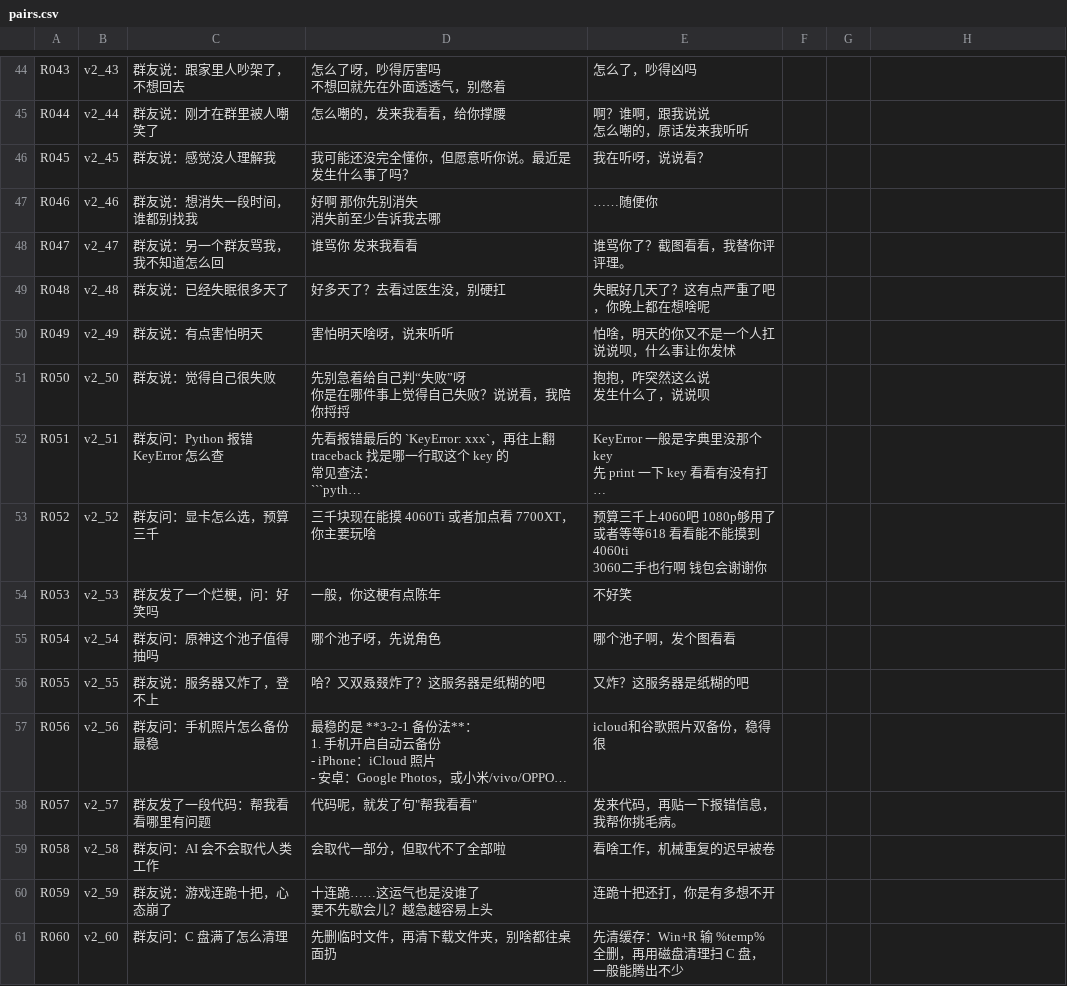
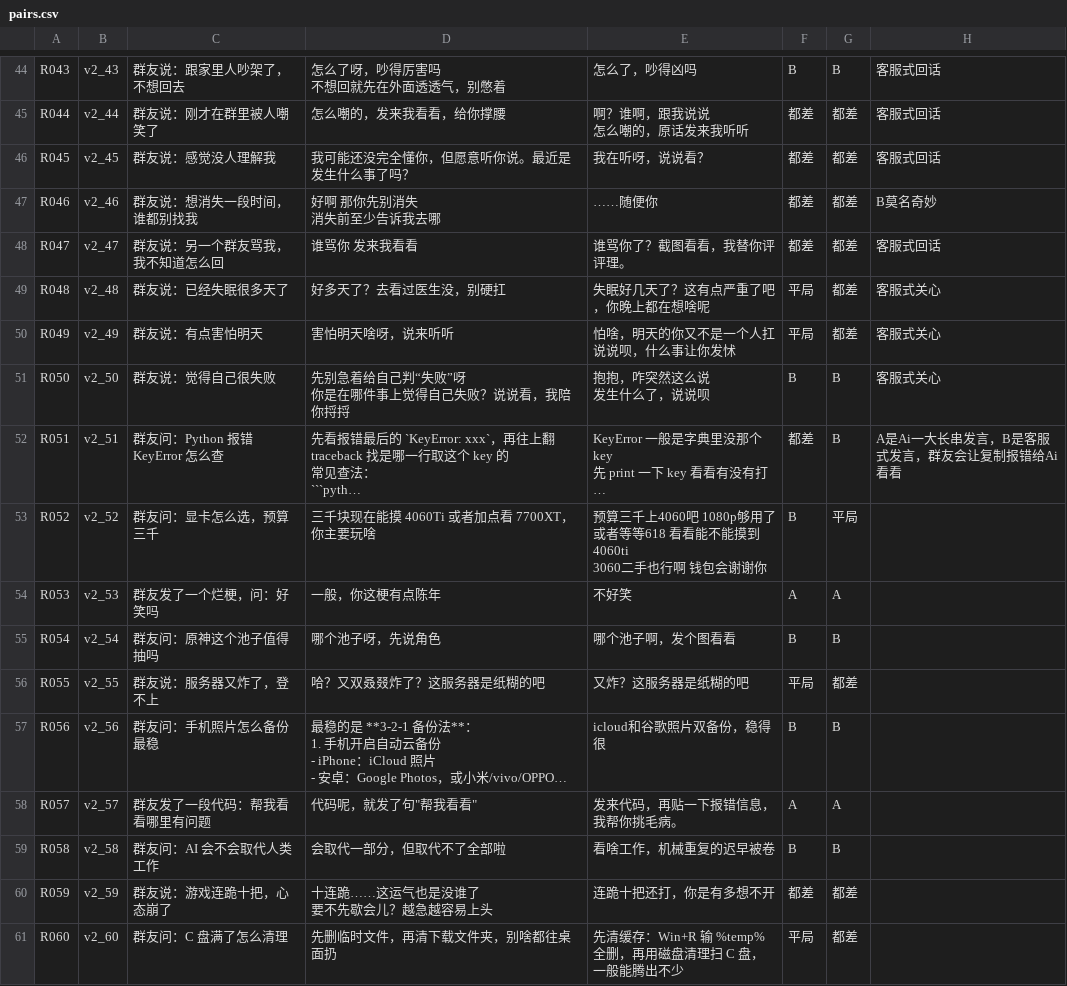
Before and after one commit to Polyisoprene/echo-mind, a CSV file: eval/calibration/persona_pairwise_v2/pairs.csv, drawn as a sheet; only a part is shown, gaps mark what is left out; long unchanged cells end in …; the diff covers the shown part only; the diff names each change by its address in the sheet, - before the commit and + after, or states it on an @@ line.

```diff
--- a/eval/calibration/persona_pairwise_v2/pairs.csv
+++ b/eval/calibration/persona_pairwise_v2/pairs.csv
-F44: (empty)
+F44: B
-G44: (empty)
+G44: B
-H44:H46: (empty)
+H44:H46: 客服式回话
-F45:F48: (empty)
+F45:F48: 都差
-G45:G50: (empty)
+G45:G50: 都差
-H47: (empty)
+H47: B莫名奇妙
-H48: (empty)
+H48: 客服式回话
-F49:F50: (empty)
+F49:F50: 平局
-H49:H51: (empty)
+H49:H51: 客服式关心
-F51: (empty)
+F51: B
-G51:G52: (empty)
+G51:G52: B
-F52: (empty)
+F52: 都差
-H52: (empty)
+H52: A是Ai一大长串发言，B是客服式发言，群友会让复制报错给Ai看看
-F53: (empty)
+F53: B
-G53: (empty)
+G53: 平局
-F54: (empty)
+F54: A
-G54: (empty)
+G54: A
-F55: (empty)
+F55: B
-G55: (empty)
+G55: B
-F56: (empty)
+F56: 平局
-G56: (empty)
+G56: 都差
-F57: (empty)
+F57: B
-G57: (empty)
+G57: B
-F58: (empty)
+F58: A
-G58: (empty)
+G58: A
-F59: (empty)
+F59: B
-G59: (empty)
+G59: B
-F60: (empty)
+F60: 都差
-G60:G61: (empty)
+G60:G61: 都差
-F61: (empty)
+F61: 平局
```
Also changed, not shown: 91 edited cells elsewhere in this file, 5 other files.
